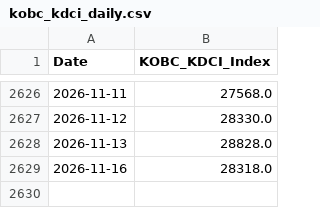
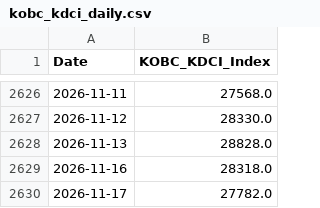
Before and after one commit to wruxx/project2-dashboard, a CSV file: dashboard/김주영 개인 Project/data/sources/kobc_kdci_daily.csv, drawn as a sheet; only a part is shown, gaps mark what is left out; the diff names each change by its address in the sheet, - before the commit and + after, or states it on an @@ line.

```diff
--- a/dashboard/김주영 개인 Project/data/sources/kobc_kdci_daily.csv
+++ b/dashboard/김주영 개인 Project/data/sources/kobc_kdci_daily.csv
+row 2630: 2026-11-17 | 27782.0
```
Also changed, not shown: dashboard/김주영 개인 Project/data/stage1_macro_energy_raw.csv, 김주영 개인 Project/data/sources/kobc_kdci_daily.csv, 6 other files.
